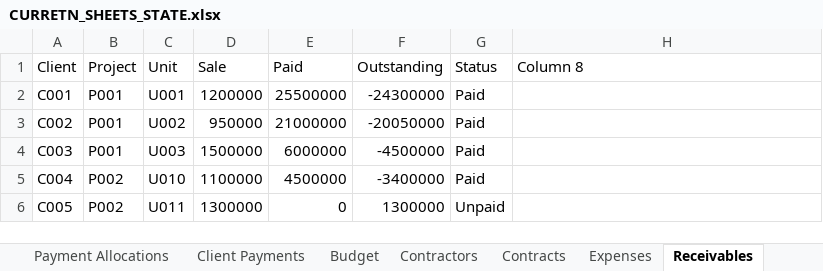
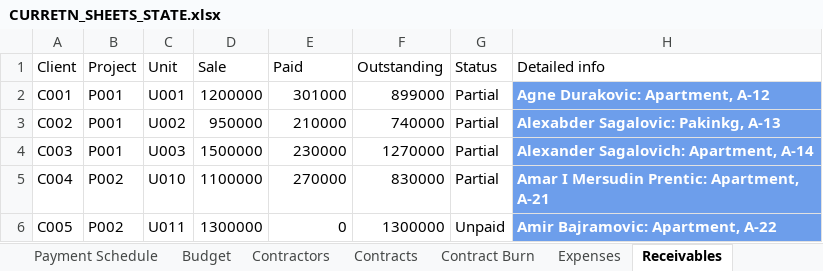
Before and after one commit to alkihuri/ProEstateFinance, an Excel workbook: CURRETN_SHEETS_STATE.xlsx, sheet Receivables, drawn as a sheet; values as stored, in another font and other column widths than the file's, no borders; charts and pictures and table styles not drawn; the diff names each change by its address in the sheet, - before the commit and + after, or states it on an @@ line.

Commit message:
feat: add contract burndown and payment schedule updates; fix typos and enhance receivables detail

```diff
--- a/CURRETN_SHEETS_STATE.xlsx (sheet Receivables)
+++ b/CURRETN_SHEETS_STATE.xlsx (sheet Receivables)
+sheet tab: Payment Schedule
+sheet tab: Contract Burn
-H1: Column 8
+H1: Detailed info
-E2 (Paid): 25500000
+E2 (Paid): 301000
-F2 (Outstanding): -24300000
+F2 (Outstanding): 899000
-G2:G5 (Status): Paid
+G2:G5 (Status): Partial
-H2 (Detailed info): (empty)
+H2 (Detailed info): Agne Durakovic: Apartment, A-12
-H2:H6 fill: none
+H2:H6 fill: #6D9EEB
-E3 (Paid): 21000000
+E3 (Paid): 210000
-F3 (Outstanding): -20050000
+F3 (Outstanding): 740000
-H3 (Detailed info): (empty)
+H3 (Detailed info): Alexabder Sagalovic: Pakinkg, A-13
-E4 (Paid): 6000000
+E4 (Paid): 230000
-F4 (Outstanding): -4500000
+F4 (Outstanding): 1270000
-H4 (Detailed info): (empty)
+H4 (Detailed info): Alexander Sagalovich: Apartment, A-14
-E5 (Paid): 4500000
+E5 (Paid): 270000
-F5 (Outstanding): -3400000
+F5 (Outstanding): 830000
-H5 (Detailed info): (empty)
+H5 (Detailed info): Amar I Mersudin Prentic: Apartment, A-21
-H6 (Detailed info): (empty)
+H6 (Detailed info): Amir Bajramovic: Apartment, A-22
```
Also changed, not shown: sheet Client Payments, sheet VAT, sheet Payment Allocations, sheet Cash Flow, sheet Units, sheet Dashboard, 3 more sheets, charts or pictures, 7 other files.
